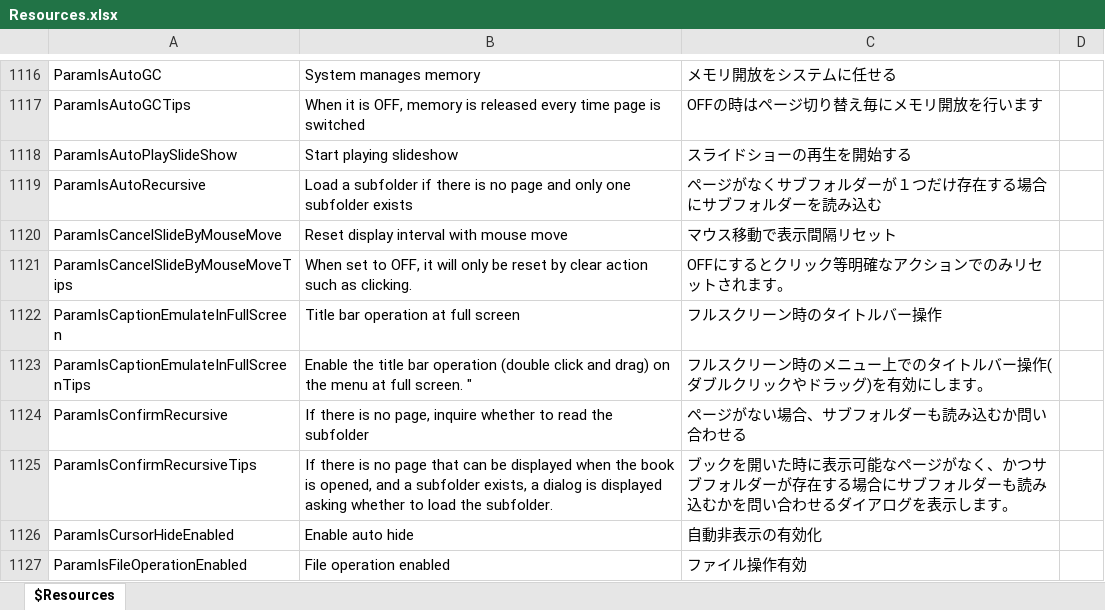
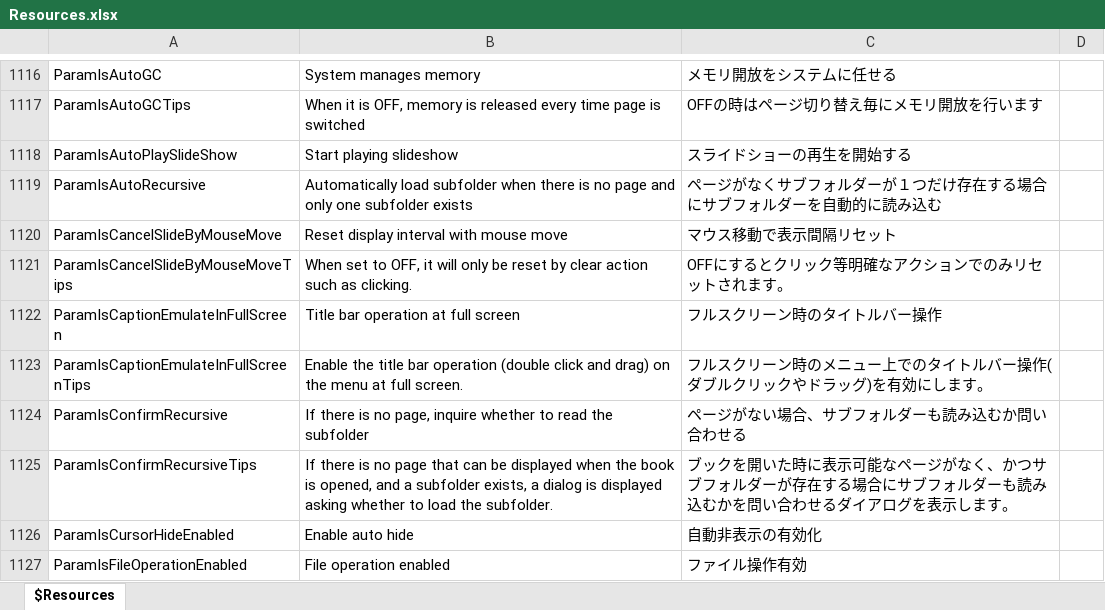
Before and after one commit to karma-sun/neeview, an Excel workbook: Language/Resources.xlsx, sheet $Resources, drawn as a sheet; only a part is shown, gaps mark what is left out; values as stored, in another font and other column widths than the file's, no borders; the diff names each change by its address in the sheet, - before the commit and + after, or states it on an @@ line.

```diff
--- a/Language/Resources.xlsx (sheet $Resources)
+++ b/Language/Resources.xlsx (sheet $Resources)
-B1119: Load a subfolder if there is…
+B1119: Automatically load subfolder when there is…
-C1119: ページがなくサブフォルダーが１つだけ存在する場合にサブフォルダーを読み込む
+C1119: ページがなくサブフォルダーが１つだけ存在する場合にサブフォルダーを自動的に読み込む
-B1123: …full screen. "
+B1123: …full screen.
```
Also changed, not shown: 6 other files.
